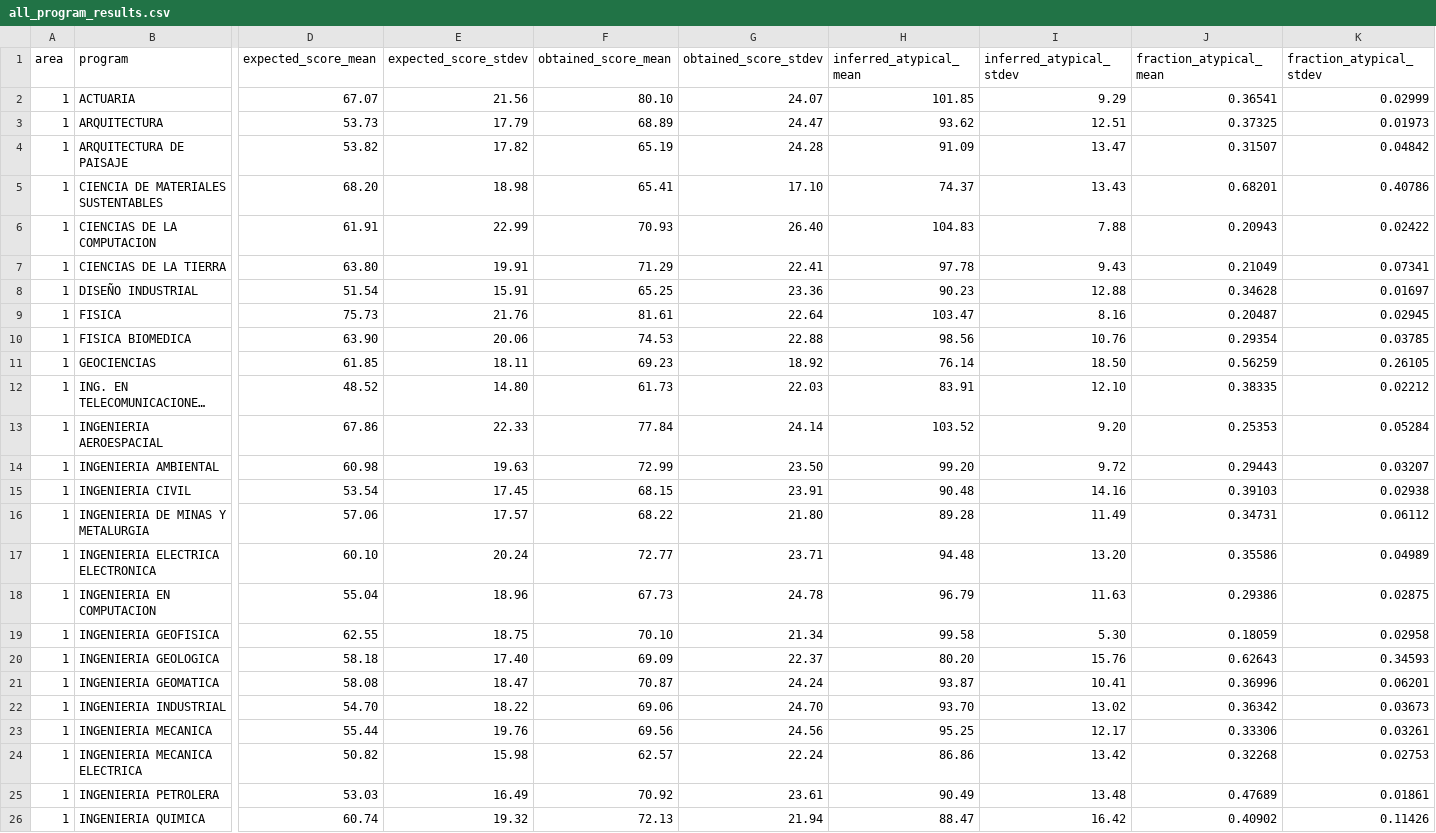
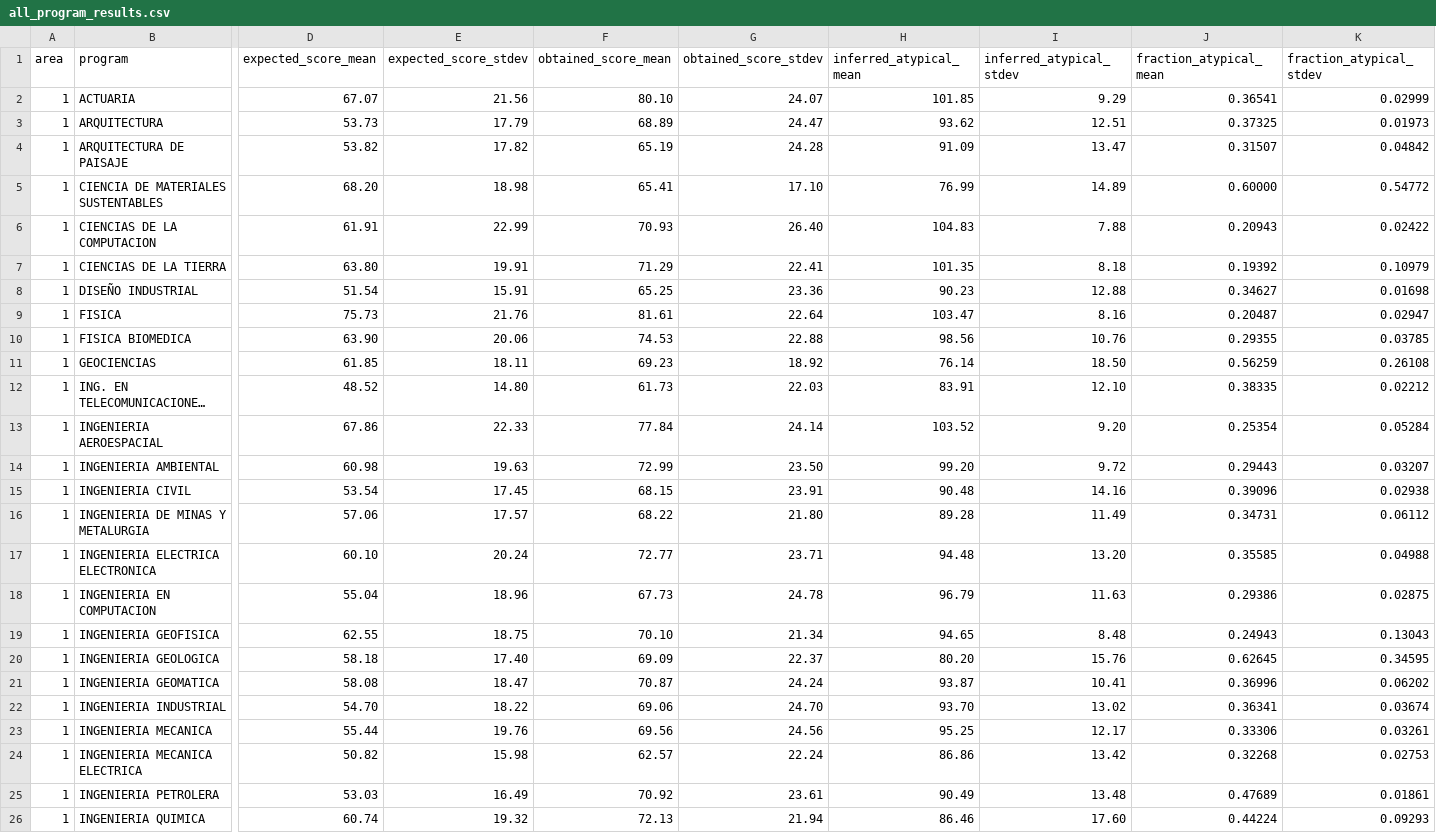
Before and after one commit to agn3si/ResultadosUNAM---data, a CSV file: analysis/percentage-atypical/results_all/all_program_results.csv, drawn as a sheet; only a part is shown, gaps mark what is left out; long unchanged cells end in …; the diff covers the shown part only; the diff names each change by its address in the sheet, - before the commit and + after, or states it on an @@ line.

```diff
--- a/analysis/percentage-atypical/results_all/all_program_results.csv
+++ b/analysis/percentage-atypical/results_all/all_program_results.csv
-H5 (inferred_atypical_mean): 74.37
+H5 (inferred_atypical_mean): 76.99
-I5 (inferred_atypical_stdev): 13.43
+I5 (inferred_atypical_stdev): 14.89
-J5 (fraction_atypical_mean): 0.68201
+J5 (fraction_atypical_mean): 0.60000
-K5 (fraction_atypical_stdev): 0.40786
+K5 (fraction_atypical_stdev): 0.54772
-H7 (inferred_atypical_mean): 97.78
+H7 (inferred_atypical_mean): 101.35
-I7 (inferred_atypical_stdev): 9.43
+I7 (inferred_atypical_stdev): 8.18
-J7 (fraction_atypical_mean): 0.21049
+J7 (fraction_atypical_mean): 0.19392
-K7 (fraction_atypical_stdev): 0.07341
+K7 (fraction_atypical_stdev): 0.10979
-J8 (fraction_atypical_mean): 0.34628
+J8 (fraction_atypical_mean): 0.34627
-K8 (fraction_atypical_stdev): 0.01697
+K8 (fraction_atypical_stdev): 0.01698
-K9 (fraction_atypical_stdev): 0.02945
+K9 (fraction_atypical_stdev): 0.02947
-J10 (fraction_atypical_mean): 0.29354
+J10 (fraction_atypical_mean): 0.29355
-K11 (fraction_atypical_stdev): 0.26105
+K11 (fraction_atypical_stdev): 0.26108
-J13 (fraction_atypical_mean): 0.25353
+J13 (fraction_atypical_mean): 0.25354
-J15 (fraction_atypical_mean): 0.39103
+J15 (fraction_atypical_mean): 0.39096
-J17 (fraction_atypical_mean): 0.35586
+J17 (fraction_atypical_mean): 0.35585
-K17 (fraction_atypical_stdev): 0.04989
+K17 (fraction_atypical_stdev): 0.04988
-H19 (inferred_atypical_mean): 99.58
+H19 (inferred_atypical_mean): 94.65
-I19 (inferred_atypical_stdev): 5.30
+I19 (inferred_atypical_stdev): 8.48
-J19 (fraction_atypical_mean): 0.18059
+J19 (fraction_atypical_mean): 0.24943
-K19 (fraction_atypical_stdev): 0.02958
+K19 (fraction_atypical_stdev): 0.13043
-J20 (fraction_atypical_mean): 0.62643
+J20 (fraction_atypical_mean): 0.62645
-K20 (fraction_atypical_stdev): 0.34593
+K20 (fraction_atypical_stdev): 0.34595
-K21 (fraction_atypical_stdev): 0.06201
+K21 (fraction_atypical_stdev): 0.06202
-J22 (fraction_atypical_mean): 0.36342
+J22 (fraction_atypical_mean): 0.36341
-K22 (fraction_atypical_stdev): 0.03673
+K22 (fraction_atypical_stdev): 0.03674
-H26 (inferred_atypical_mean): 88.47
+H26 (inferred_atypical_mean): 86.46
-I26 (inferred_atypical_stdev): 16.42
+I26 (inferred_atypical_stdev): 17.60
-J26 (fraction_atypical_mean): 0.40902
+J26 (fraction_atypical_mean): 0.44224
-K26 (fraction_atypical_stdev): 0.11426
+K26 (fraction_atypical_stdev): 0.09293
```
Also changed, not shown: 169 edited cells elsewhere in this file, analysis/percentage-atypical/result_program_individual/results_program_ACTUARIA/mixture_fits_by_usual_year.csv, analysis/percentage-atypical/result_program_individual/results_program_ACTUARIA/usual_yearly_fits.csv, 49 other files.
